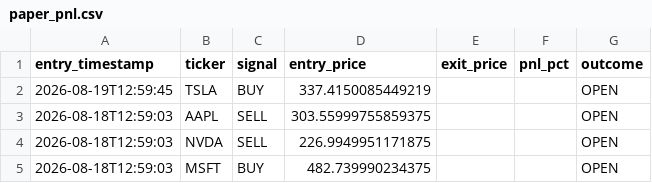
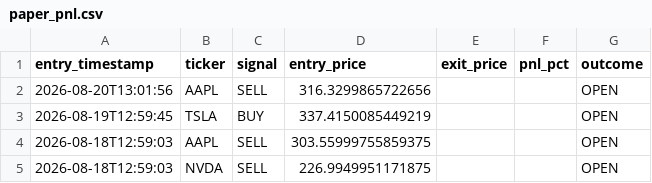
Before and after one commit to williamabrams88-hub/finance---investment-orchestrator, a CSV file: stock-sentiment/reports/paper_pnl.csv, drawn as a sheet; only a part is shown; the shorter side is filled out with more unchanged rows; the diff names each change by its address in the sheet, - before the commit and + after, or states it on an @@ line.

```diff
--- a/stock-sentiment/reports/paper_pnl.csv
+++ b/stock-sentiment/reports/paper_pnl.csv
+row 2: 2026-08-20T13:01:56 | AAPL | SELL | 316.3299865722656 |  |  | OPEN
```
Also changed, not shown: stock-sentiment/reports/daily_digest.csv, stock-sentiment/reports/scores.csv, 1 other file.
